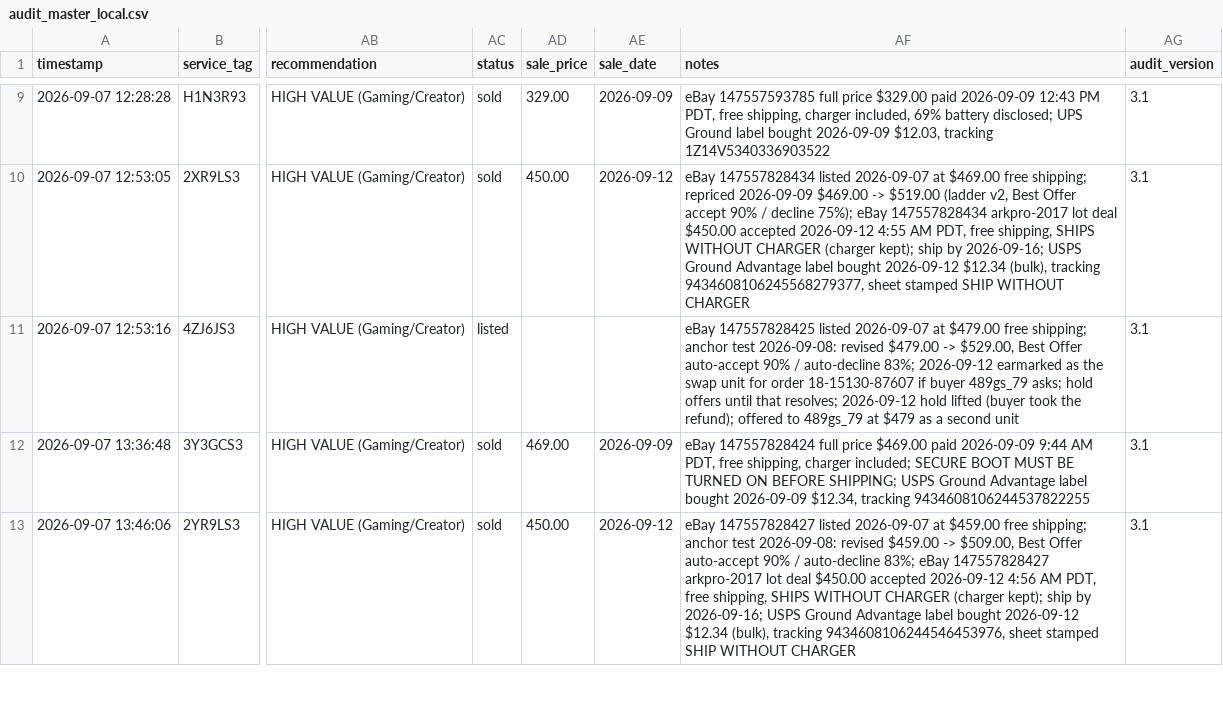
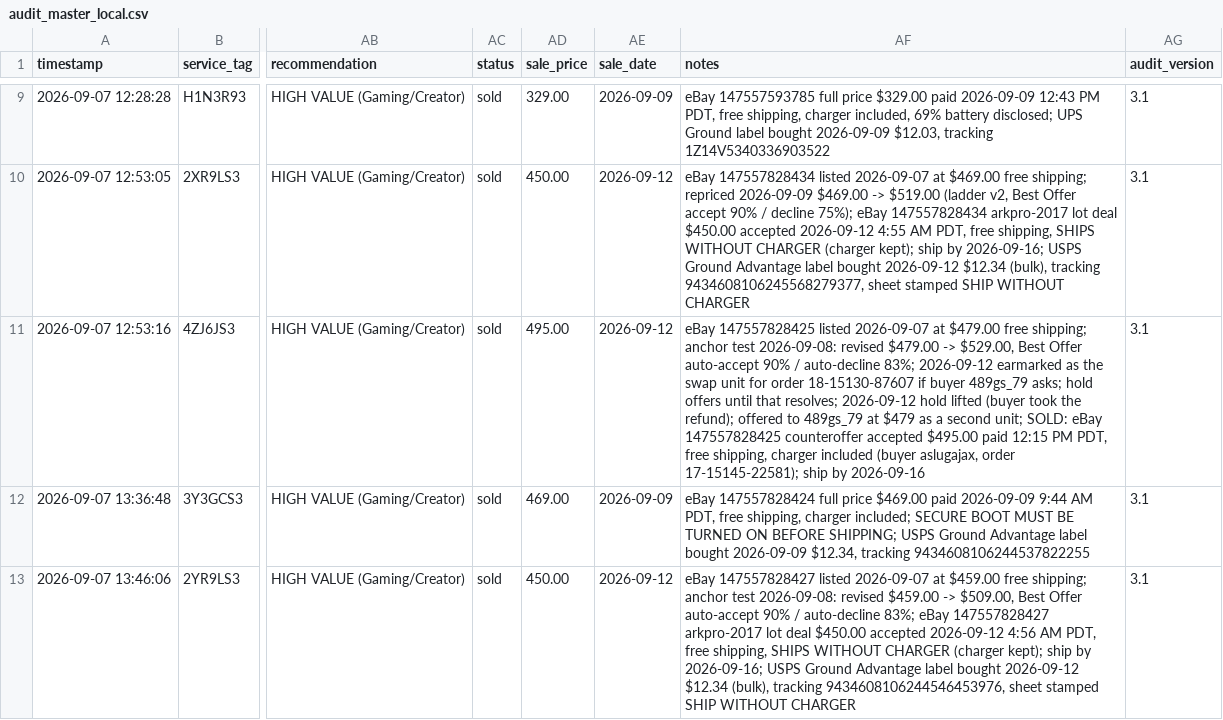
Before and after one commit to fsoriano-sauce/laptop-diagnostic-n-reset, a CSV file: auditor/audit_master_local.csv, drawn as a sheet; only a part is shown, gaps mark what is left out; the diff names each change by its address in the sheet, - before the commit and + after, or states it on an @@ line.

Commit message:
Record 4ZJ6JS3 sold at $495 to aslugajax on the accepted counter
The $495 first counter on the $529 ask closed within an hour, leaving 51WBXL3 as the only live listing.

```diff
--- a/auditor/audit_master_local.csv
+++ b/auditor/audit_master_local.csv
-AC11 (status): listed
+AC11 (status): sold
-AD11 (sale_price): (empty)
+AD11 (sale_price): 495.00
-AE11 (sale_date): (empty)
+AE11 (sale_date): 2026-09-12
-AF11 (notes): …a second unit
+AF11 (notes): …a second unit; SOLD: eBay 147557828425 counteroffer accepted $495.00 paid 12:15 PM PDT, free shipping, charger included (buyer aslugajax, order 17-15145-22581); ship by 2026-09-16
```
Also changed, not shown: auditor/anchor_test_log.csv, auditor/inventory.csv.
